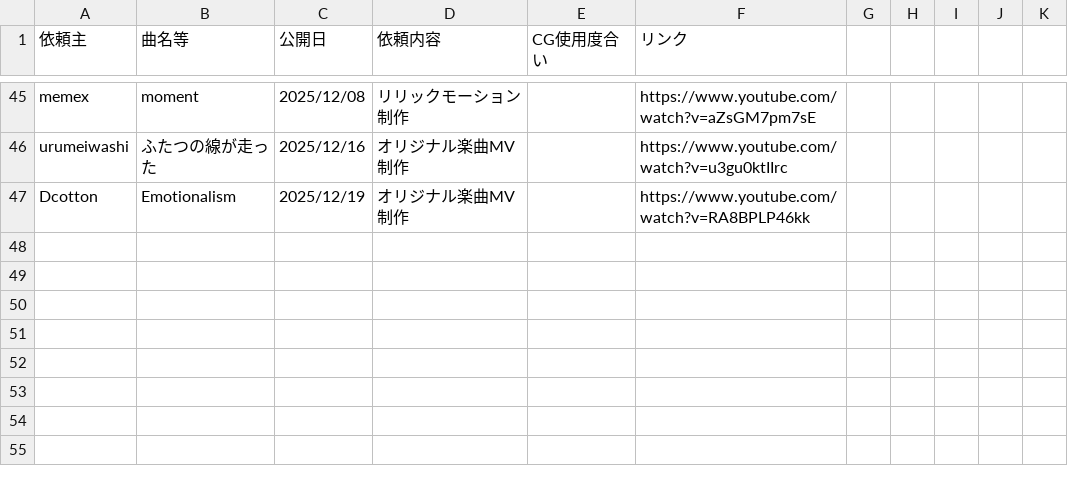
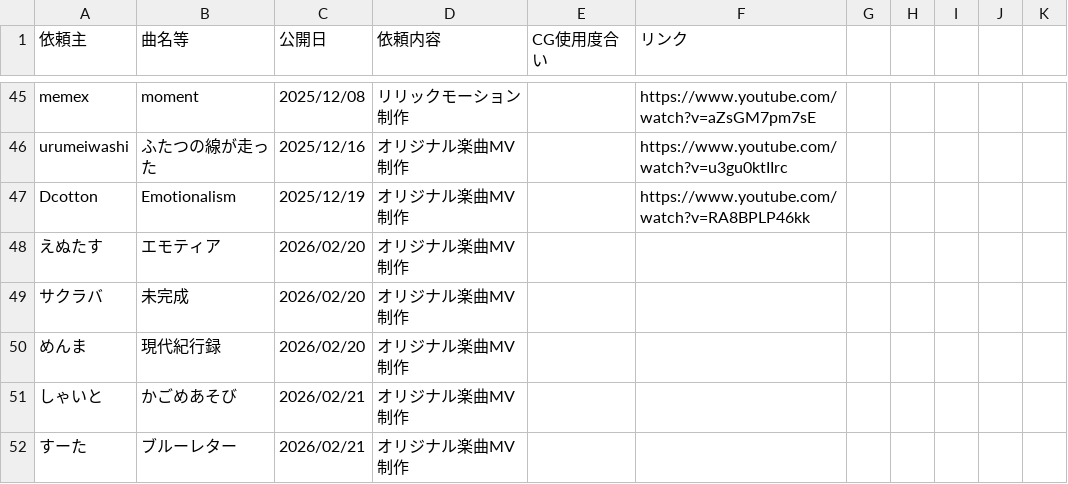
Before and after one commit to KIITF/utugi_home_page, a CSV file: data/utugi_works.csv, drawn as a sheet; only a part is shown, gaps mark what is left out; the diff names each change by its address in the sheet, - before the commit and + after, or states it on an @@ line.

Commit message:
ボカコレ楽曲追加

```diff
--- a/data/utugi_works.csv
+++ b/data/utugi_works.csv
+row 48: えぬたす | エモティア | 2026/02/20 | オリジナル楽曲MV制作
+row 49: サクラバ | 未完成 | 2026/02/20 | オリジナル楽曲MV制作
+row 50: めんま | 現代紀行録 | 2026/02/20 | オリジナル楽曲MV制作
+row 51: しゃいと | かごめあそび | 2026/02/21 | オリジナル楽曲MV制作
+row 52: すーた | ブルーレター | 2026/02/21 | オリジナル楽曲MV制作
```
